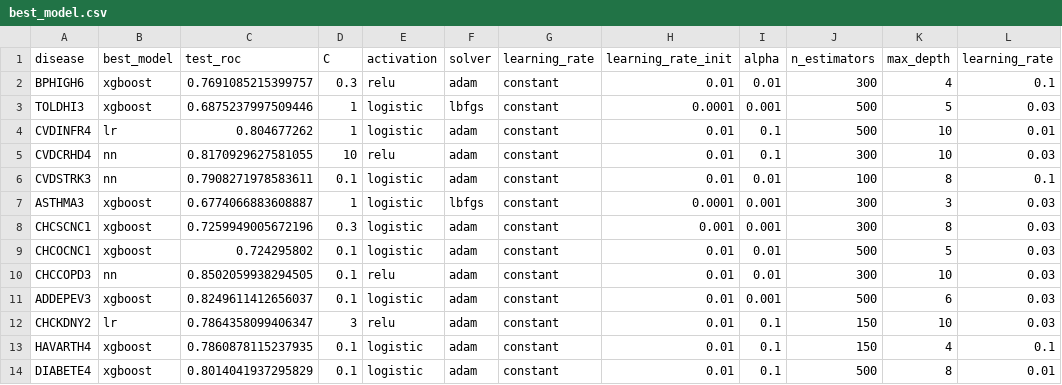
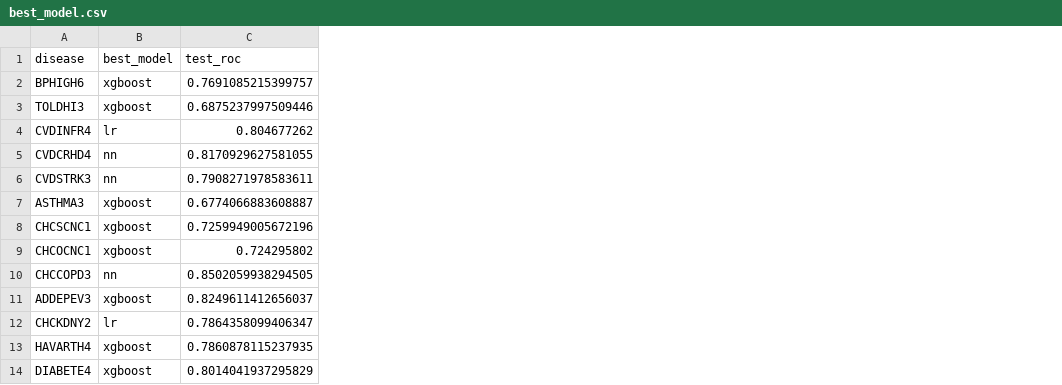
Before and after one commit to ld-minh4354/trustworthy-disease-prediction, a CSV file: data/final/ml_stats/best_model.csv, drawn as a sheet; the diff names each change by its address in the sheet, - before the commit and + after, or states it on an @@ line.

```diff
--- a/data/final/ml_stats/best_model.csv
+++ b/data/final/ml_stats/best_model.csv
-column D (C), rows 2-14: 0.3 | 1 | 1 | 10 | 0.1 | 1 | 0.3 | 0.1 | 0.1 | 0.1 | 3 | 0.1 | 0.1
-column E (activation), rows 2-14: relu | logistic | logistic | relu | logistic | logistic | logistic | logistic | relu | logistic | relu | logistic | logistic
-column F (solver), rows 2-14: adam | lbfgs | adam | adam | adam | lbfgs | adam | adam | adam | adam | adam | adam | adam
-column G (learning_rate), rows 2-14: all constant
-column H (learning_rate_init), rows 2-14: 0.01 | 0.0001 | 0.01 | 0.01 | 0.01 | 0.0001 | 0.001 | 0.01 | 0.01 | 0.01 | 0.01 | 0.01 | 0.01
-column I (alpha), rows 2-14: 0.01 | 0.001 | 0.1 | 0.1 | 0.01 | 0.001 | 0.001 | 0.01 | 0.01 | 0.001 | 0.1 | 0.1 | 0.1
-column J (n_estimators), rows 2-14: 300 | 500 | 500 | 300 | 100 | 300 | 300 | 500 | 300 | 500 | 150 | 150 | 500
-column K (max_depth), rows 2-14: 4 | 5 | 10 | 10 | 8 | 3 | 8 | 5 | 10 | 6 | 10 | 4 | 8
-column L (learning_rate), rows 2-14: 0.1 | 0.03 | 0.01 | 0.03 | 0.1 | 0.03 | 0.03 | 0.03 | 0.03 | 0.03 | 0.03 | 0.1 | 0.01
```
Also changed, not shown: 20 other files.
